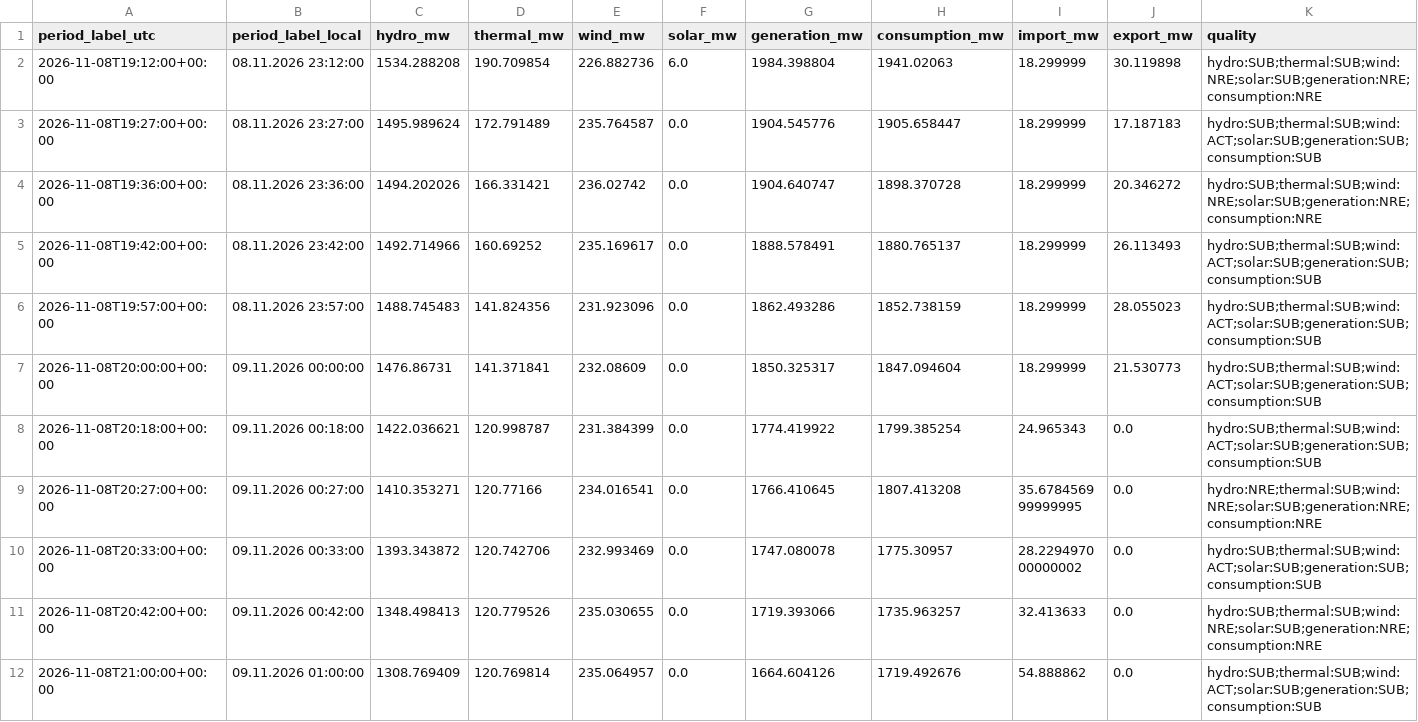
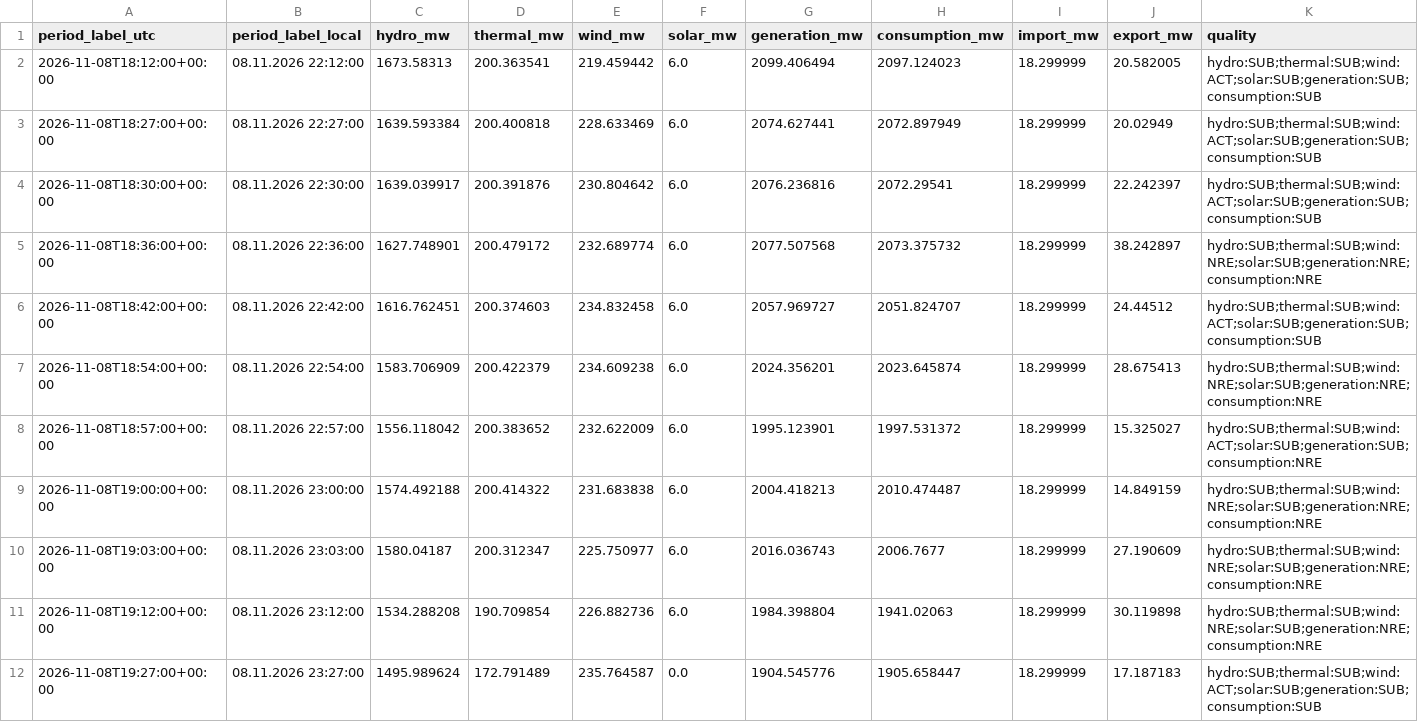
Before and after one commit to GiorgiKhorbaladze/Georgia-WindCast, a CSV file: balance/2026/11/2026-11-08.csv, drawn as a sheet; only a part is shown; the shorter side is filled out with more unchanged rows; rows hold the shown columns only; the diff names each change by its address in the sheet, - before the commit and + after, or states it on an @@ line.

```diff
--- a/balance/2026/11/2026-11-08.csv
+++ b/balance/2026/11/2026-11-08.csv
+row 2: 2026-11-08T18:12:00+00:00 | 08.11.2026 22:12:00 | 1673.58313 | 200.363541 | 219.459442 | 6.0 | 2099.406494 | 2097.124023 | 18.299999 | 20.582005 | hydro:SUB;thermal:SUB;wind:ACT;solar:SUB;generation:SUB;consumption:SUB
+row 3: 2026-11-08T18:27:00+00:00 | 08.11.2026 22:27:00 | 1639.593384 | 200.400818 | 228.633469 | 6.0 | 2074.627441 | 2072.897949 | 18.299999 | 20.02949 | hydro:SUB;thermal:SUB;wind:ACT;solar:SUB;generation:SUB;consumption:SUB
+row 4: 2026-11-08T18:30:00+00:00 | 08.11.2026 22:30:00 | 1639.039917 | 200.391876 | 230.804642 | 6.0 | 2076.236816 | 2072.29541 | 18.299999 | 22.242397 | hydro:SUB;thermal:SUB;wind:ACT;solar:SUB;generation:SUB;consumption:SUB
+row 5: 2026-11-08T18:36:00+00:00 | 08.11.2026 22:36:00 | 1627.748901 | 200.479172 | 232.689774 | 6.0 | 2077.507568 | 2073.375732 | 18.299999 | 38.242897 | hydro:SUB;thermal:SUB;wind:NRE;solar:SUB;generation:NRE;consumption:NRE
+row 6: 2026-11-08T18:42:00+00:00 | 08.11.2026 22:42:00 | 1616.762451 | 200.374603 | 234.832458 | 6.0 | 2057.969727 | 2051.824707 | 18.299999 | 24.44512 | hydro:SUB;thermal:SUB;wind:ACT;solar:SUB;generation:SUB;consumption:SUB
+row 7: 2026-11-08T18:54:00+00:00 | 08.11.2026 22:54:00 | 1583.706909 | 200.422379 | 234.609238 | 6.0 | 2024.356201 | 2023.645874 | 18.299999 | 28.675413 | hydro:SUB;thermal:SUB;wind:NRE;solar:SUB;generation:NRE;consumption:NRE
+row 8: 2026-11-08T18:57:00+00:00 | 08.11.2026 22:57:00 | 1556.118042 | 200.383652 | 232.622009 | 6.0 | 1995.123901 | 1997.531372 | 18.299999 | 15.325027 | hydro:SUB;thermal:SUB;wind:ACT;solar:SUB;generation:SUB;consumption:NRE
+row 9: 2026-11-08T19:00:00+00:00 | 08.11.2026 23:00:00 | 1574.492188 | 200.414322 | 231.683838 | 6.0 | 2004.418213 | 2010.474487 | 18.299999 | 14.849159 | hydro:SUB;thermal:SUB;wind:NRE;solar:SUB;generation:NRE;consumption:NRE
+row 10: 2026-11-08T19:03:00+00:00 | 08.11.2026 23:03:00 | 1580.04187 | 200.312347 | 225.750977 | 6.0 | 2016.036743 | 2006.7677 | 18.299999 | 27.190609 | hydro:SUB;thermal:SUB;wind:NRE;solar:SUB;generation:NRE;consumption:NRE
```
Also changed, not shown: balance/2026/11/2026-11-20.csv, gse/2026/11/2026-11-08.csv, 3 other files.
